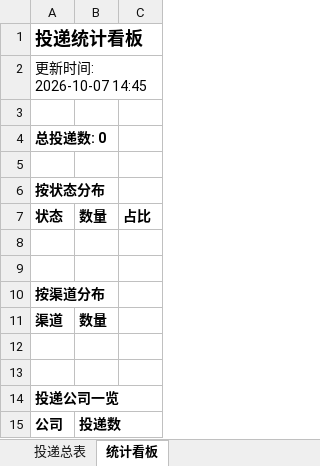
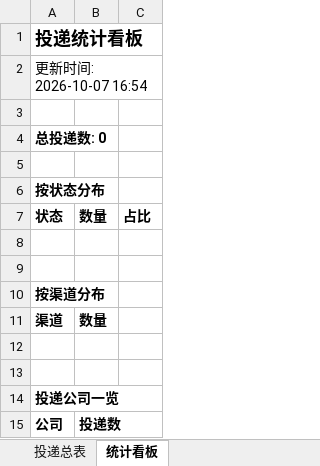
Before and after one commit to sijuan928/wenke-radar, an Excel workbook: reports/投递追踪表.xlsx, sheet 统计看板, drawn as a sheet; values as stored, in another font and other column widths than the file's, no borders; the diff names each change by its address in the sheet, - before the commit and + after, or states it on an @@ line.

Commit message:
📰 秋招雷达日报 2026-10-07

```diff
--- a/reports/投递追踪表.xlsx (sheet 统计看板)
+++ b/reports/投递追踪表.xlsx (sheet 统计看板)
-A2: 更新时间: 2026-10-07 14:45
+A2: 更新时间: 2026-10-07 16:54
```
